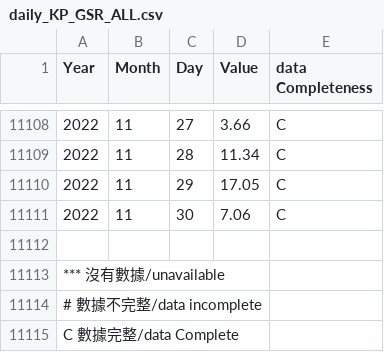
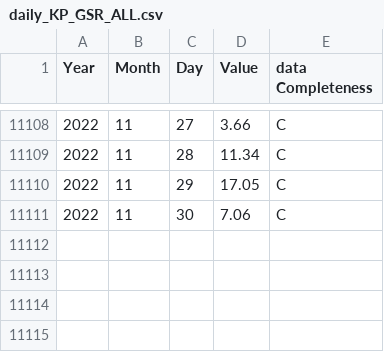
Before and after one commit to Argonaut790/Global-Solar-Radiation-in-King-s-Park, a CSV file: data/daily_KP_GSR_ALL.csv, drawn as a sheet; only a part is shown, gaps mark what is left out; the diff names each change by its address in the sheet, - before the commit and + after, or states it on an @@ line.

```diff
--- a/data/daily_KP_GSR_ALL.csv
+++ b/data/daily_KP_GSR_ALL.csv
-row 11112: (empty)
-row 11113: *** 沒有數據/unavailable
-row 11114: # 數據不完整/data incomplete
-row 11115: C 數據完整/data Complete
```
Also changed, not shown: 1 other file.
